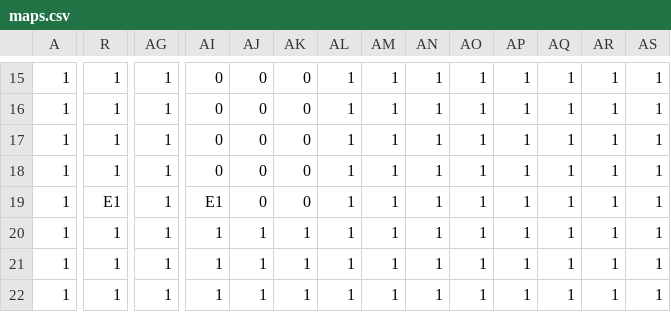
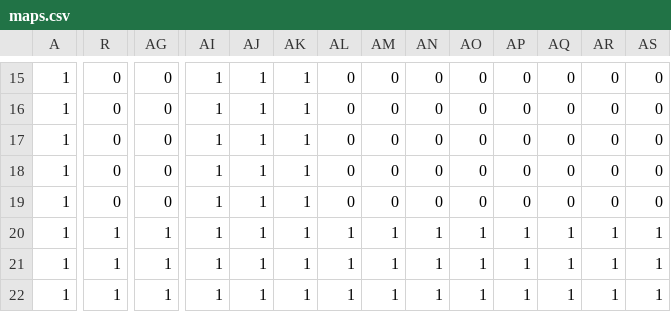
Before and after one commit to hiroki-39/AL4, a CSV file: DirectXGame/Resources/maps/maps.csv, drawn as a sheet; only a part is shown, gaps mark what is left out; the diff covers the shown part only; the diff names each change by its address in the sheet, - before the commit and + after, or states it on an @@ line.

```diff
--- a/DirectXGame/Resources/maps/maps.csv
+++ b/DirectXGame/Resources/maps/maps.csv
-R15:R18: 1
+R15:R18: 0
-AG15:AG19: 1
+AG15:AG19: 0
-AI15:AI18: 0
+AI15:AI18: 1
-AJ15:AJ19: 0
+AJ15:AJ19: 1
-AK15:AK19: 0
+AK15:AK19: 1
-AL15:AL19: 1
+AL15:AL19: 0
-AM15:AM19: 1
+AM15:AM19: 0
-AN15:AN19: 1
+AN15:AN19: 0
-AO15:AO19: 1
+AO15:AO19: 0
-AP15:AP19: 1
+AP15:AP19: 0
-AQ15:AQ19: 1
+AQ15:AQ19: 0
-AR15:AR19: 1
+AR15:AR19: 0
-AS15:AS19: 1
+AS15:AS19: 0
-R19: E1
+R19: 0
-AI19: E1
+AI19: 1
```
Also changed, not shown: 135 edited cells elsewhere in this file, 16 other files.
